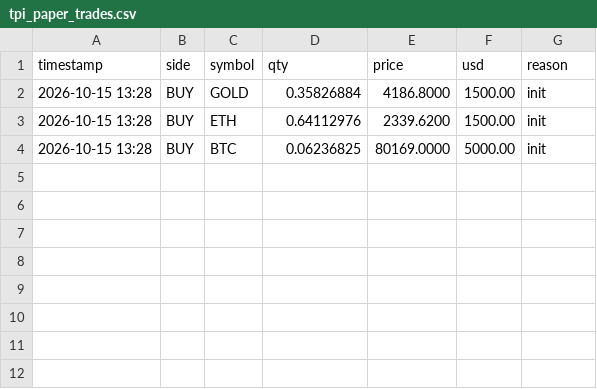
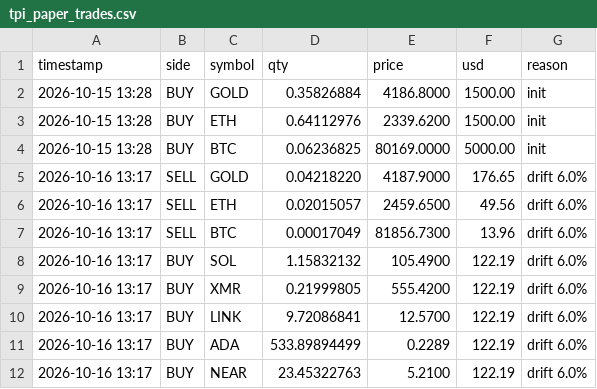
Before and after one commit to jwavez/tpi-dashboard, a CSV file: tpi_paper_trades.csv, drawn as a sheet; the diff names each change by its address in the sheet, - before the commit and + after, or states it on an @@ line.

Commit message:
Update TPI paper book 2026-10-16 13:17 UTC

```diff
--- a/tpi_paper_trades.csv
+++ b/tpi_paper_trades.csv
+row 5: 2026-10-16 13:17 | SELL | GOLD | 0.04218220 | 4187.9000 | 176.65 | drift 6.0%
+row 6: 2026-10-16 13:17 | SELL | ETH | 0.02015057 | 2459.6500 | 49.56 | drift 6.0%
+row 7: 2026-10-16 13:17 | SELL | BTC | 0.00017049 | 81856.7300 | 13.96 | drift 6.0%
+row 8: 2026-10-16 13:17 | BUY | SOL | 1.15832132 | 105.4900 | 122.19 | drift 6.0%
+row 9: 2026-10-16 13:17 | BUY | XMR | 0.21999805 | 555.4200 | 122.19 | drift 6.0%
+row 10: 2026-10-16 13:17 | BUY | LINK | 9.72086841 | 12.5700 | 122.19 | drift 6.0%
+row 11: 2026-10-16 13:17 | BUY | ADA | 533.89894499 | 0.2289 | 122.19 | drift 6.0%
+row 12: 2026-10-16 13:17 | BUY | NEAR | 23.45322763 | 5.2100 | 122.19 | drift 6.0%
```
Also changed, not shown: 4 other files.
